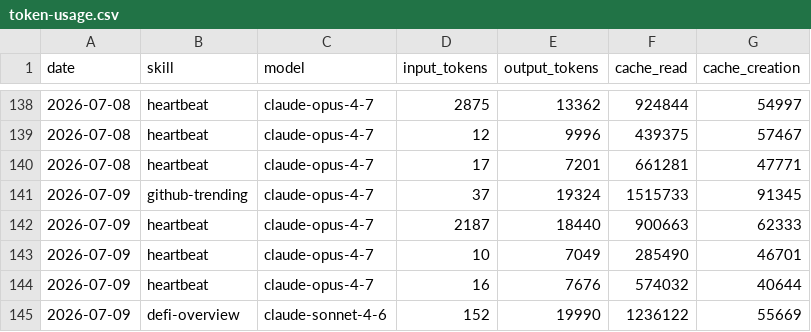
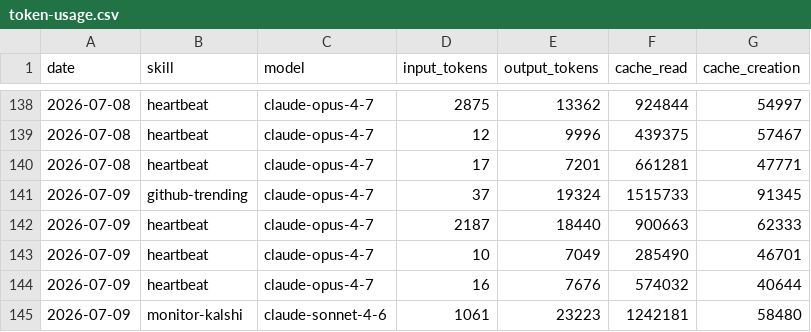
Before and after one commit to Da6hkin/aeon, a CSV file: memory/token-usage.csv, drawn as a sheet; only a part is shown, gaps mark what is left out; removed rows and columns are numbered as before the commit, all else as after; the diff names each change by its address in the sheet, - before the commit and + after, or states it on an @@ line.

Commit message:
chore(monitor-kalshi): auto-commit 2026-07-09

```diff
--- a/memory/token-usage.csv
+++ b/memory/token-usage.csv
-row 145: 2026-07-09 | defi-overview | claude-sonnet-4-6 | 152 | 19990 | 1236122 | 55669
+row 145: 2026-07-09 | monitor-kalshi | claude-sonnet-4-6 | 1061 | 23223 | 1242181 | 58480
```
Also changed, not shown: 5 other files.
